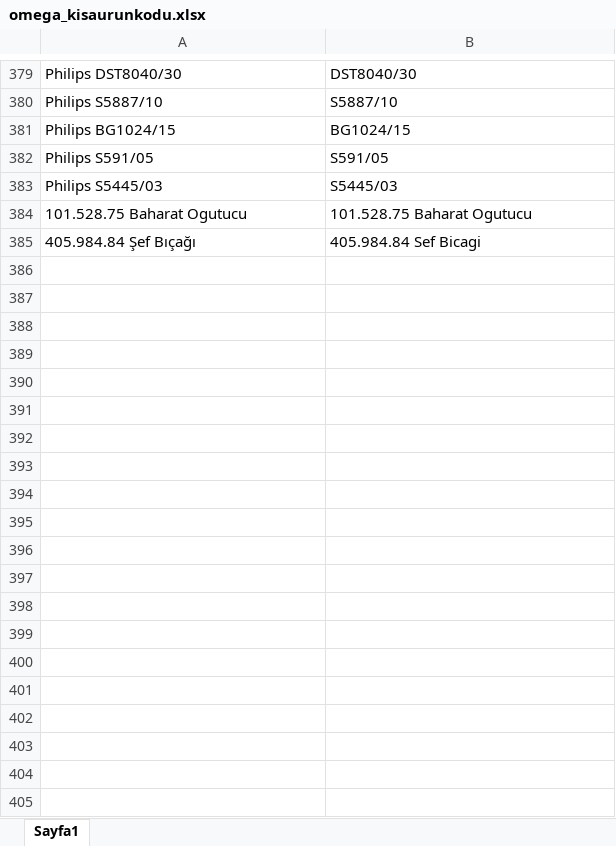
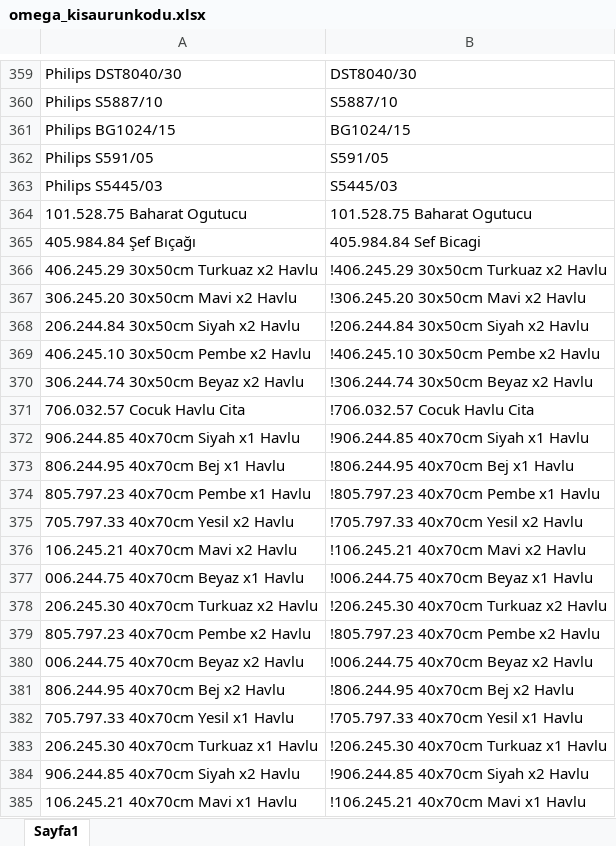
Before and after one commit to glafren/OMEGA, an Excel workbook: backend/label/omega_kisaurunkodu.xlsx, sheet Sayfa1, drawn as a sheet; only a part is shown, gaps mark what is left out; values as stored, in another font and other column widths than the file's, no borders; the diff covers the shown part only; the diff names each change by its address in the sheet, - before the commit and + after, or states it on an @@ line.

Commit message:
Veri Excel dosyalarını güncelle

```diff
--- a/backend/label/omega_kisaurunkodu.xlsx (sheet Sayfa1)
+++ b/backend/label/omega_kisaurunkodu.xlsx (sheet Sayfa1)
+row 366: 406.245.29 30x50cm Turkuaz x2 Havlu | !406.245.29 30x50cm Turkuaz x2 Havlu
+row 367: 306.245.20 30x50cm Mavi x2 Havlu | !306.245.20 30x50cm Mavi x2 Havlu
+row 368: 206.244.84 30x50cm Siyah x2 Havlu | !206.244.84 30x50cm Siyah x2 Havlu
+row 369: 406.245.10 30x50cm Pembe x2 Havlu | !406.245.10 30x50cm Pembe x2 Havlu
+row 370: 306.244.74 30x50cm Beyaz x2 Havlu | !306.244.74 30x50cm Beyaz x2 Havlu
+row 371: 706.032.57 Cocuk Havlu Cita | !706.032.57 Cocuk Havlu Cita
+row 372: 906.244.85 40x70cm Siyah x1 Havlu | !906.244.85 40x70cm Siyah x1 Havlu
+row 373: 806.244.95 40x70cm Bej x1 Havlu | !806.244.95 40x70cm Bej x1 Havlu
+row 374: 805.797.23 40x70cm Pembe x1 Havlu | !805.797.23 40x70cm Pembe x1 Havlu
+row 375: 705.797.33 40x70cm Yesil x2 Havlu | !705.797.33 40x70cm Yesil x2 Havlu
+row 376: 106.245.21 40x70cm Mavi x2 Havlu | !106.245.21 40x70cm Mavi x2 Havlu
+row 377: 006.244.75 40x70cm Beyaz x1 Havlu | !006.244.75 40x70cm Beyaz x1 Havlu
+row 378: 206.245.30 40x70cm Turkuaz x2 Havlu | !206.245.30 40x70cm Turkuaz x2 Havlu
+row 379: 805.797.23 40x70cm Pembe x2 Havlu | !805.797.23 40x70cm Pembe x2 Havlu
+row 380: 006.244.75 40x70cm Beyaz x2 Havlu | !006.244.75 40x70cm Beyaz x2 Havlu
+row 381: 806.244.95 40x70cm Bej x2 Havlu | !806.244.95 40x70cm Bej x2 Havlu
+row 382: 705.797.33 40x70cm Yesil x1 Havlu | !705.797.33 40x70cm Yesil x1 Havlu
+row 383: 206.245.30 40x70cm Turkuaz x1 Havlu | !206.245.30 40x70cm Turkuaz x1 Havlu
+row 384: 906.244.85 40x70cm Siyah x2 Havlu | !906.244.85 40x70cm Siyah x2 Havlu
+row 385: 106.245.21 40x70cm Mavi x1 Havlu | !106.245.21 40x70cm Mavi x1 Havlu
```
Also changed, not shown: 10 added rows, 20 removed rows and 2 edited cells elsewhere in this sheet, backend/stock/templates/Depo Tipi.xlsx.
